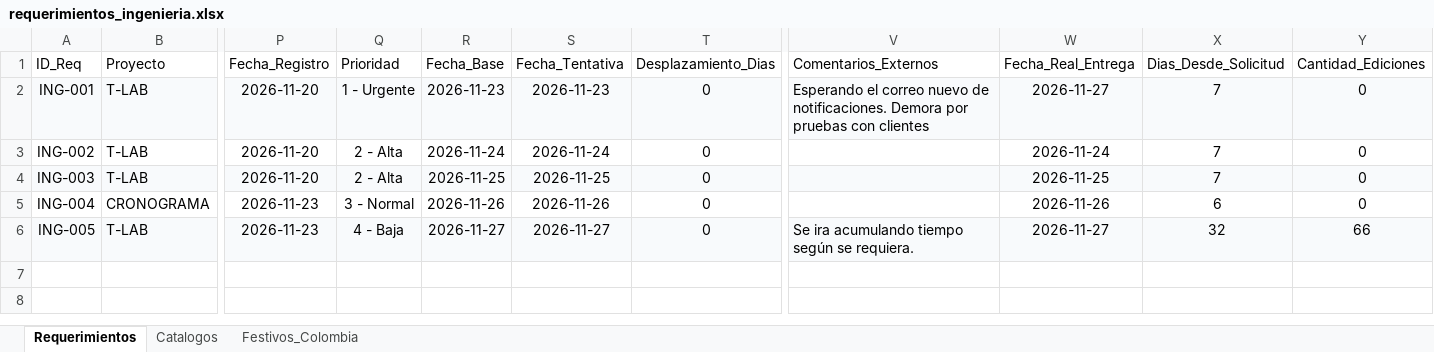
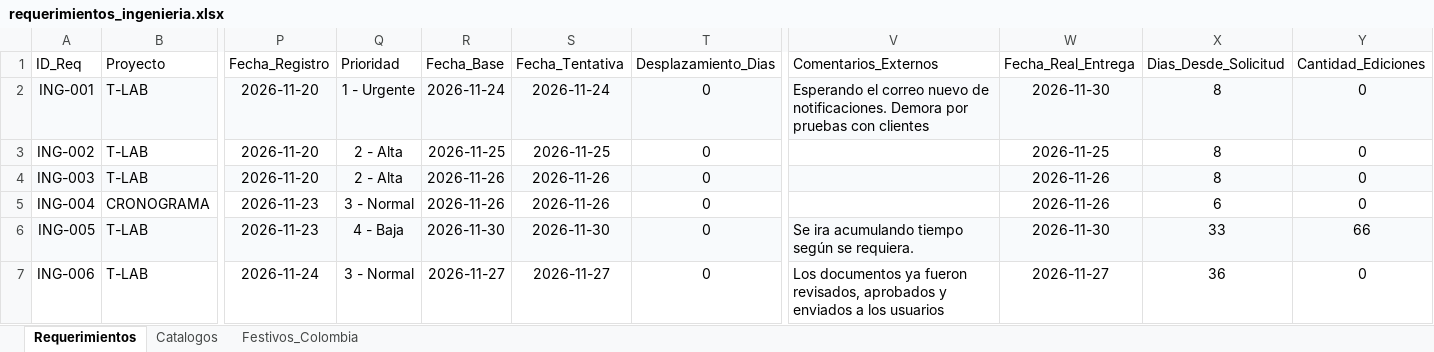
Before and after one commit to morenomolinasamantha-wq/control-avance-ingenieria, an Excel workbook: requerimientos_ingenieria.xlsx, sheet Requerimientos, drawn as a sheet; only a part is shown, gaps mark what is left out; values as stored, in another font and other column widths than the file's, no borders; rows hold the shown columns only; the diff names each change by its address in the sheet, - before the commit and + after, or states it on an @@ line.

Commit message:
[skip ci] Actualizar requerimientos_ingenieria.xlsx desde tablero web

```diff
--- a/requerimientos_ingenieria.xlsx (sheet Requerimientos)
+++ b/requerimientos_ingenieria.xlsx (sheet Requerimientos)
-R2 (Fecha_Base): 2026-11-23
+R2 (Fecha_Base): 2026-11-24
-S2 (Fecha_Tentativa): 2026-11-23
+S2 (Fecha_Tentativa): 2026-11-24
-W2 (Fecha_Real_Entrega): 2026-11-27
+W2 (Fecha_Real_Entrega): 2026-11-30
-X2:X4 (Dias_Desde_Solicitud): 7
+X2:X4 (Dias_Desde_Solicitud): 8
-R3 (Fecha_Base): 2026-11-24
+R3 (Fecha_Base): 2026-11-25
-S3 (Fecha_Tentativa): 2026-11-24
+S3 (Fecha_Tentativa): 2026-11-25
-W3 (Fecha_Real_Entrega): 2026-11-24
+W3 (Fecha_Real_Entrega): 2026-11-25
-R4 (Fecha_Base): 2026-11-25
+R4 (Fecha_Base): 2026-11-26
-S4 (Fecha_Tentativa): 2026-11-25
+S4 (Fecha_Tentativa): 2026-11-26
-W4 (Fecha_Real_Entrega): 2026-11-25
+W4 (Fecha_Real_Entrega): 2026-11-26
-R6 (Fecha_Base): 2026-11-27
+R6 (Fecha_Base): 2026-11-30
-S6 (Fecha_Tentativa): 2026-11-27
+S6 (Fecha_Tentativa): 2026-11-30
-W6 (Fecha_Real_Entrega): 2026-11-27
+W6 (Fecha_Real_Entrega): 2026-11-30
-X6 (Dias_Desde_Solicitud): 32
+X6 (Dias_Desde_Solicitud): 33
+row 7: ING-006 | T-LAB | 2026-11-24 | 3 - Normal | 2026-11-27 | 2026-11-27 | 0 | Los documentos ya fueron revisados, aprobados y enviados a los usuarios | 2026-11-27 | 36 | 0
```
